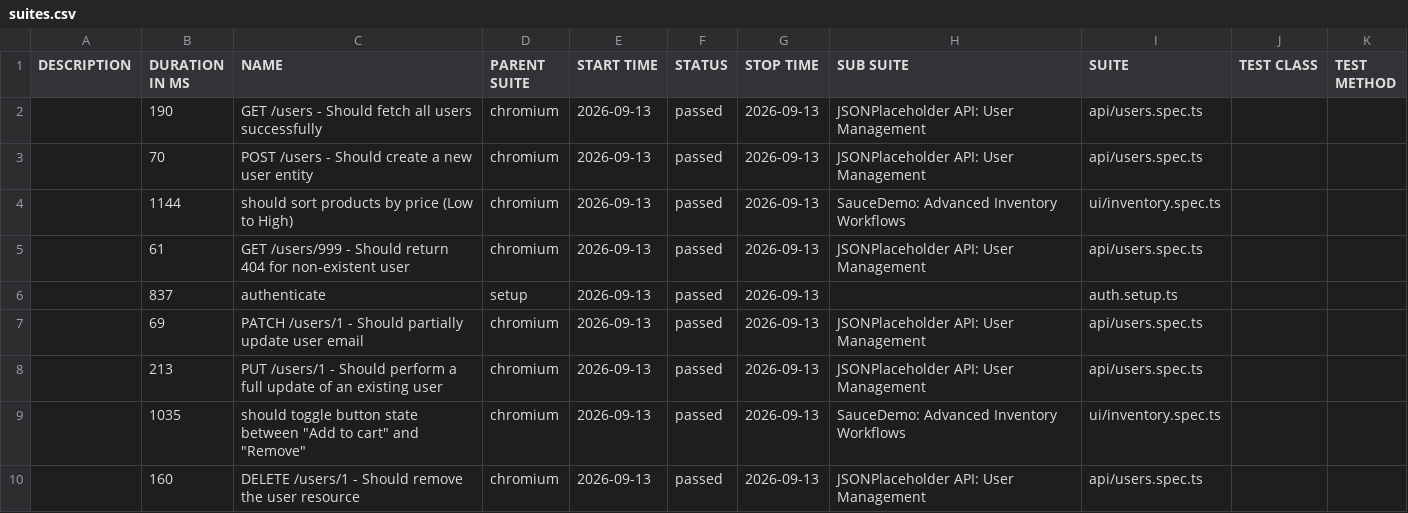
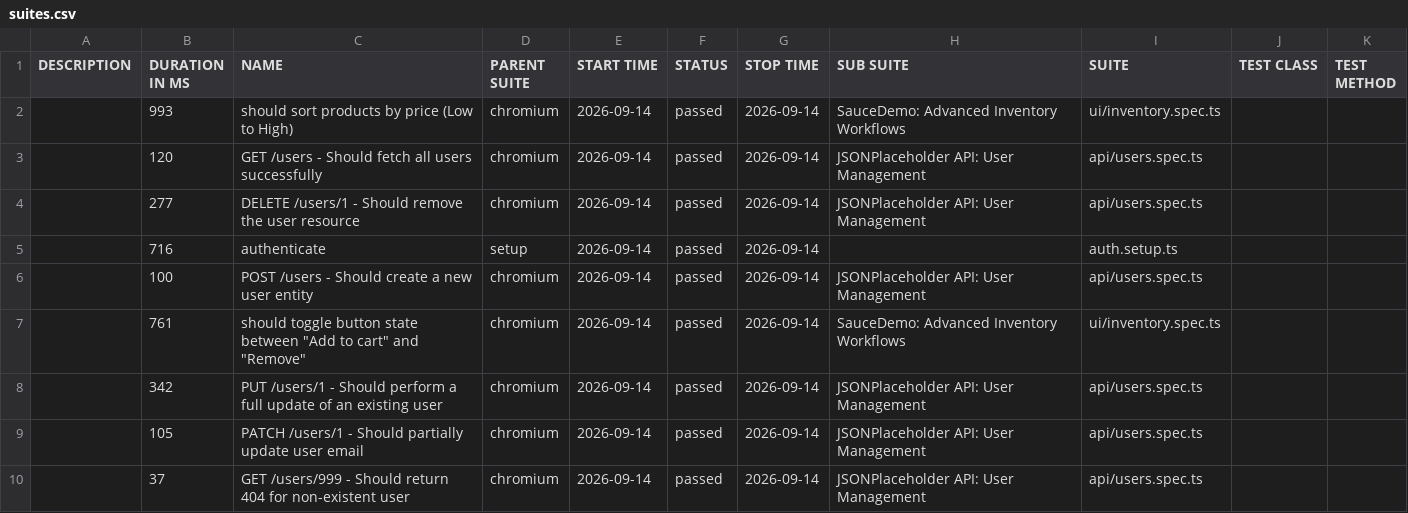
Before and after one commit to QAhmet1/soucedemo_playwright, a CSV file: data/suites.csv, drawn as a sheet.

```diff
--- a/data/suites.csv
+++ b/data/suites.csv
@@ -1,10 +1,10 @@
 "DESCRIPTION","DURATION IN MS","NAME","PARENT SUITE","START TIME","STATUS","STOP TIME","SUB SUITE","SUITE","TEST CLASS","TEST METHOD"
-"","190","GET /users - Should fetch all users successfully","chromium","2026-09-13","passed","2026-09-13","JSONPlaceholder API: User Management","api/users.spec.ts","",""
-"","70","POST /users - Should create a new user entity","chromium","2026-09-13","passed","2026-09-13","JSONPlaceholder API: User Management","api/users.spec.ts","",""
-"","1144","should sort products by price (Low to High)","chromium","2026-09-13","passed","2026-09-13","SauceDemo: Advanced Inventory Workflows","ui/inventory.spec.ts","",""
-"","61","GET /users/999 - Should return 404 for non-existent user","chromium","2026-09-13","passed","2026-09-13","JSONPlaceholder API: User Management","api/users.spec.ts","",""
-"","837","authenticate","setup","2026-09-13","passed","2026-09-13","","auth.setup.ts","",""
-"","69","PATCH /users/1 - Should partially update user email","chromium","2026-09-13","passed","2026-09-13","JSONPlaceholder API: User Management","api/users.spec.ts","",""
-"","213","PUT /users/1 - Should perform a full update of an existing user","chromium","2026-09-13","passed","2026-09-13","JSONPlaceholder API: User Management","api/users.spec.ts","",""
-"","1035","should toggle button state between ""Add to cart"" and ""Remove""","chromium","2026-09-13","passed","2026-09-13","SauceDemo: Advanced Inventory Workflows","ui/inventory.spec.ts","",""
-"","160","DELETE /users/1 - Should remove the user resource","chromium","2026-09-13","passed","2026-09-13","JSONPlaceholder API: User Management","api/users.spec.ts","",""
+"","993","should sort products by price (Low to High)","chromium","2026-09-14","passed","2026-09-14","SauceDemo: Advanced Inventory Workflows","ui/inventory.spec.ts","",""
+"","120","GET /users - Should fetch all users successfully","chromium","2026-09-14","passed","2026-09-14","JSONPlaceholder API: User Management","api/users.spec.ts","",""
+"","277","DELETE /users/1 - Should remove the user resource","chromium","2026-09-14","passed","2026-09-14","JSONPlaceholder API: User Management","api/users.spec.ts","",""
+"","716","authenticate","setup","2026-09-14","passed","2026-09-14","","auth.setup.ts","",""
+"","100","POST /users - Should create a new user entity","chromium","2026-09-14","passed","2026-09-14","JSONPlaceholder API: User Management","api/users.spec.ts","",""
+"","761","should toggle button state between ""Add to cart"" and ""Remove""","chromium","2026-09-14","passed","2026-09-14","SauceDemo: Advanced Inventory Workflows","ui/inventory.spec.ts","",""
+"","342","PUT /users/1 - Should perform a full update of an existing user","chromium","2026-09-14","passed","2026-09-14","JSONPlaceholder API: User Management","api/users.spec.ts","",""
+"","105","PATCH /users/1 - Should partially update user email","chromium","2026-09-14","passed","2026-09-14","JSONPlaceholder API: User Management","api/users.spec.ts","",""
+"","37","GET /users/999 - Should return 404 for non-existent user","chromium","2026-09-14","passed","2026-09-14","JSONPlaceholder API: User Management","api/users.spec.ts","",""
```
Also changed, not shown: 39 other files.
